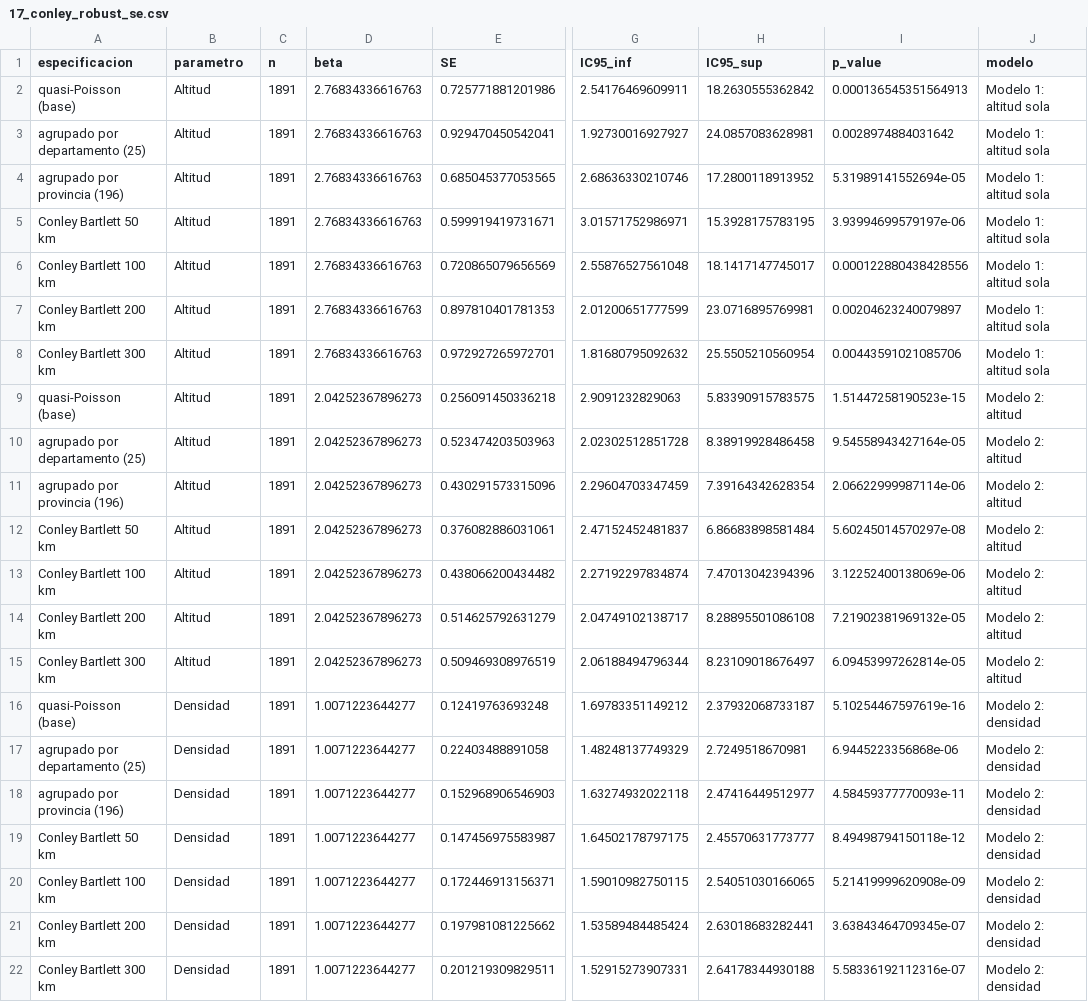
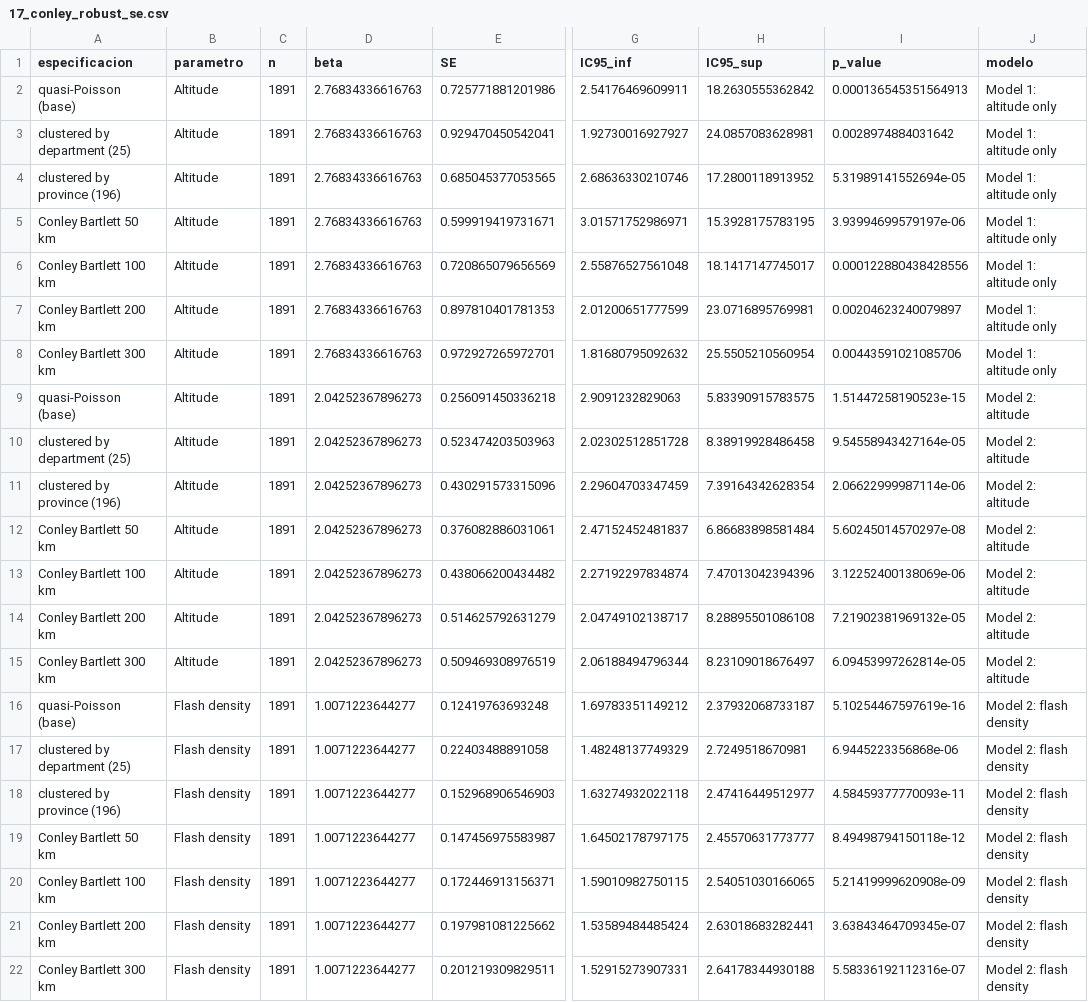
Before and after one commit to hygomez/lightning-mortality-peru, a CSV file: output/tables/17_conley_robust_se.csv, drawn as a sheet; only a part is shown, gaps mark what is left out; the diff names each change by its address in the sheet, - before the commit and + after, or states it on an @@ line.

```diff
--- a/output/tables/17_conley_robust_se.csv
+++ b/output/tables/17_conley_robust_se.csv
-B2:B15 (parametro): Altitud
+B2:B15 (parametro): Altitude
-J2:J8 (modelo): Modelo 1: altitud sola
+J2:J8 (modelo): Model 1: altitude only
-A3 (especificacion): agrupado por departamento (25)
+A3 (especificacion): clustered by department (25)
-A4 (especificacion): agrupado por provincia (196)
+A4 (especificacion): clustered by province (196)
-J9:J15 (modelo): Modelo 2: altitud
+J9:J15 (modelo): Model 2: altitude
-A10 (especificacion): agrupado por departamento (25)
+A10 (especificacion): clustered by department (25)
-A11 (especificacion): agrupado por provincia (196)
+A11 (especificacion): clustered by province (196)
-B16:B22 (parametro): Densidad
+B16:B22 (parametro): Flash density
-J16:J22 (modelo): Modelo 2: densidad
+J16:J22 (modelo): Model 2: flash density
-A17 (especificacion): agrupado por departamento (25)
+A17 (especificacion): clustered by department (25)
-A18 (especificacion): agrupado por provincia (196)
+A18 (especificacion): clustered by province (196)
```
Also changed, not shown: metadata/repository_metadata.csv, output/tables/22_poisson_vs_negbin_aic.csv, 33 other files.
